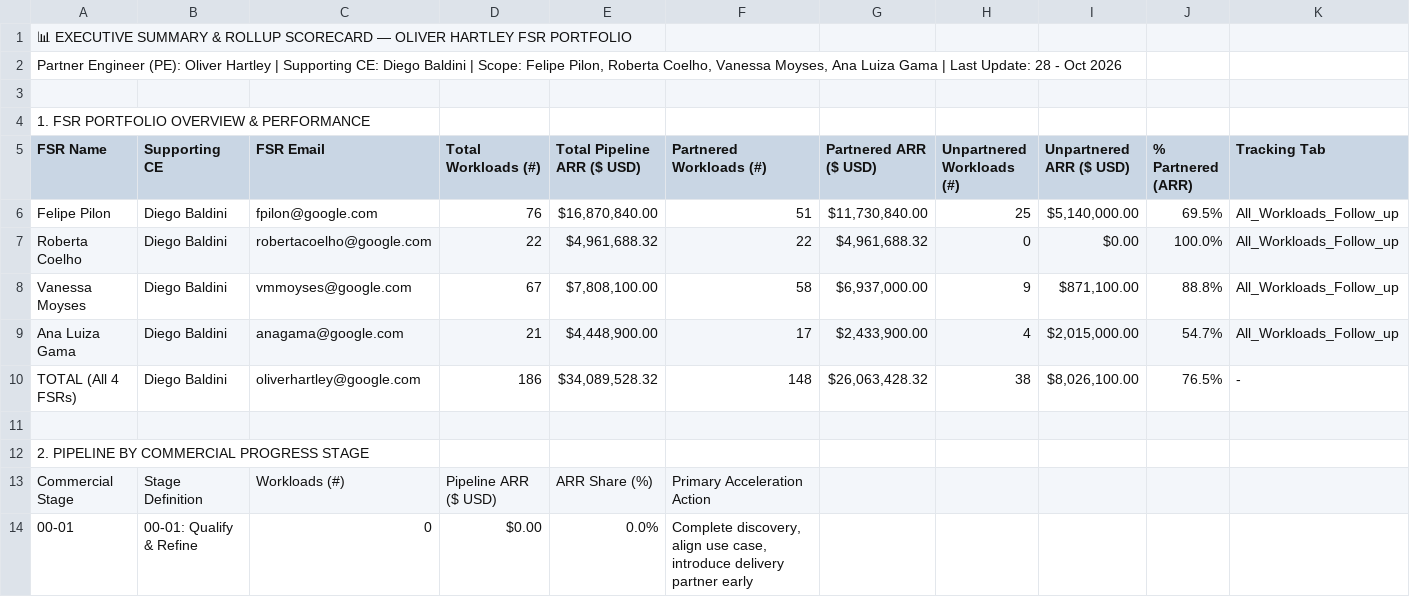
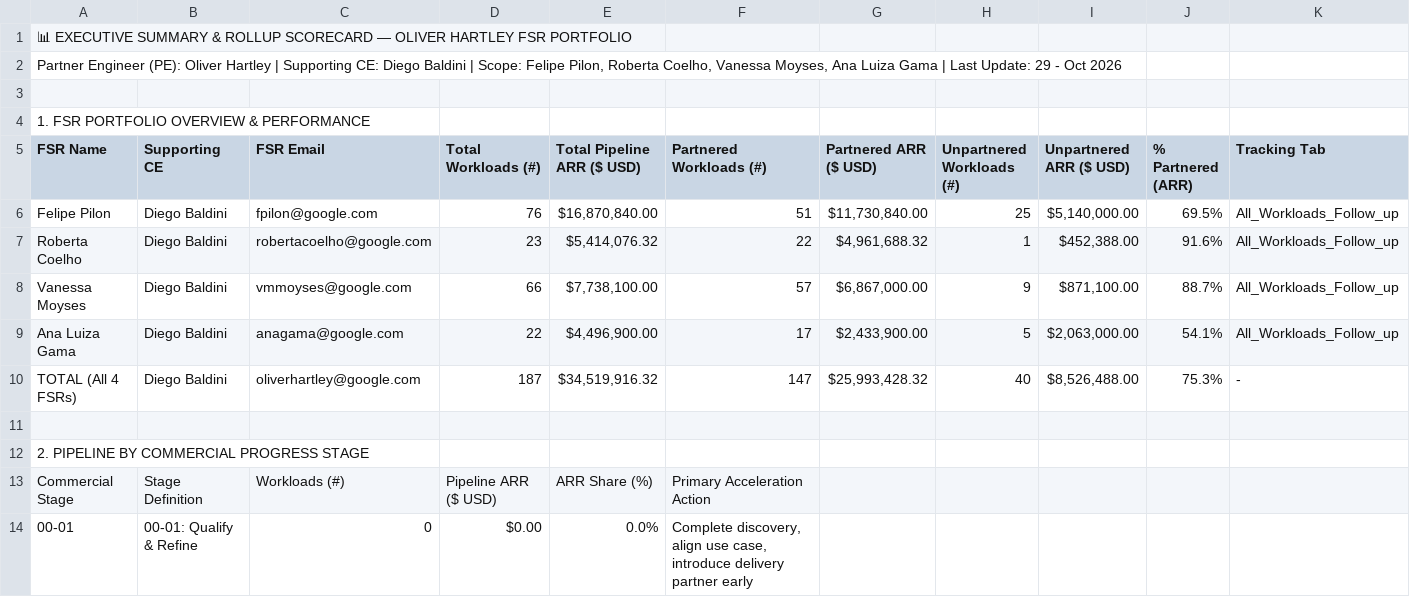
Before and after one commit to oliverhartley/Decks_My_Partners, a CSV file: fsr_decks_data/rollup_oliver_summary.csv, drawn as a sheet; only a part is shown; the diff covers the shown part only.

```diff
--- a/fsr_decks_data/rollup_oliver_summary.csv
+++ b/fsr_decks_data/rollup_oliver_summary.csv
@@ -1,3 +1,3 @@
 📊 EXECUTIVE SUMMARY & ROLLUP SCORECARD — OLIVER HARTLEY FSR PORTFOLIO,,,,,,,,,,
-"Partner Engineer (PE): Oliver Hartley | Supporting CE: Diego Baldini | Scope: Felipe Pilon, Roberta Coelho, Vanessa Moyses, Ana Luiza Gama | Last Update: 28 - Oct 2026",,,,,,,,,,
+"Partner Engineer (PE): Oliver Hartley | Supporting CE: Diego Baldini | Scope: Felipe Pilon, Roberta Coelho, Vanessa Moyses, Ana Luiza Gama | Last Update: 29 - Oct 2026",,,,,,,,,,
 ,,,,,,,,,,
@@ -6,6 +6,6 @@ FSR Name,Supporting CE,FSR Email,Total Workloads (#),Total Pipeline ARR ($ USD),
 Felipe Pilon,Diego Baldini,fpilon@google.com,76,"$16,870,840.00",51,"$11,730,840.00",25,"$5,140,000.00",69.5%,All_Workloads_Follow_up
-Roberta Coelho,Diego Baldini,robertacoelho@google.com,22,"$4,961,688.32",22,"$4,961,688.32",0,$0.00,100.0%,All_Workloads_Follow_up
-Vanessa Moyses,Diego Baldini,vmmoyses@google.com,67,"$7,808,100.00",58,"$6,937,000.00",9,"$871,100.00",88.8%,All_Workloads_Follow_up
-Ana Luiza Gama,Diego Baldini,anagama@google.com,21,"$4,448,900.00",17,"$2,433,900.00",4,"$2,015,000.00",54.7%,All_Workloads_Follow_up
-TOTAL (All 4 FSRs),Diego Baldini,oliverhartley@google.com,186,"$34,089,528.32",148,"$26,063,428.32",38,"$8,026,100.00",76.5%,-
+Roberta Coelho,Diego Baldini,robertacoelho@google.com,23,"$5,414,076.32",22,"$4,961,688.32",1,"$452,388.00",91.6%,All_Workloads_Follow_up
+Vanessa Moyses,Diego Baldini,vmmoyses@google.com,66,"$7,738,100.00",57,"$6,867,000.00",9,"$871,100.00",88.7%,All_Workloads_Follow_up
+Ana Luiza Gama,Diego Baldini,anagama@google.com,22,"$4,496,900.00",17,"$2,433,900.00",5,"$2,063,000.00",54.1%,All_Workloads_Follow_up
+TOTAL (All 4 FSRs),Diego Baldini,oliverhartley@google.com,187,"$34,519,916.32",147,"$25,993,428.32",40,"$8,526,488.00",75.3%,-
 ,,,,,,,,,,
```
Also changed, not shown: 1 added row, 1 removed row and 18 edited cells elsewhere in this file, fsr_decks_data/rollup_oliver_followup.csv, fsr_decks_data/rollup_oliver_matchmaker.csv, 6 other files.
